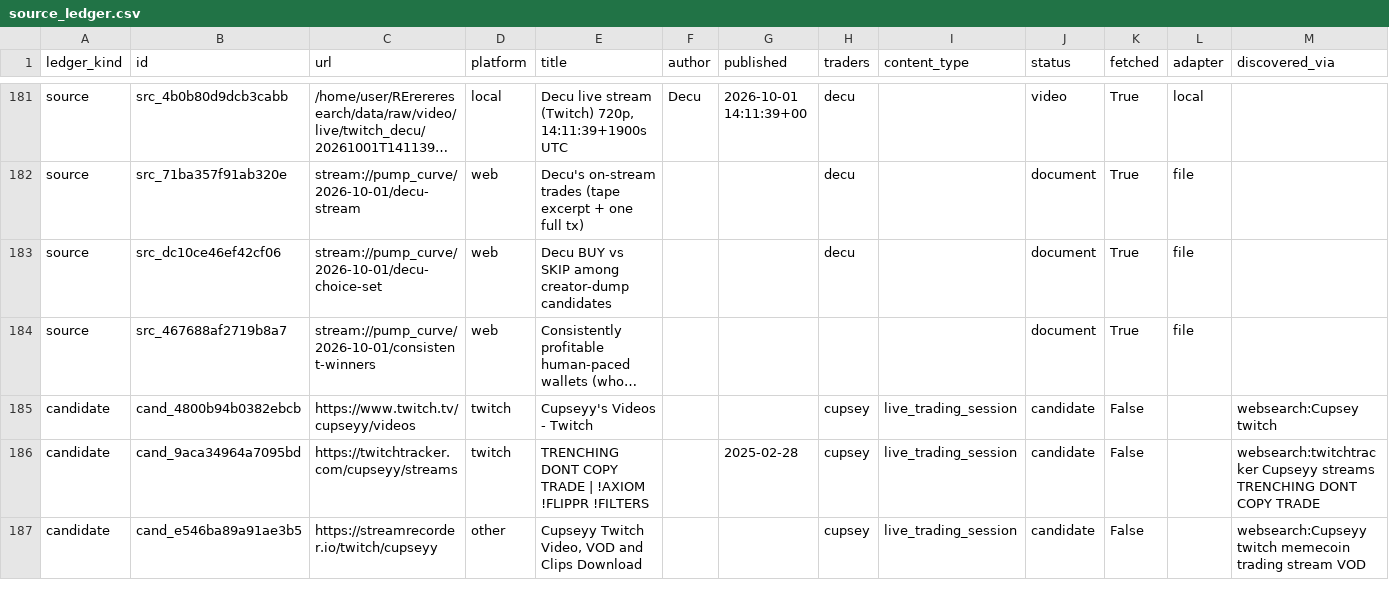
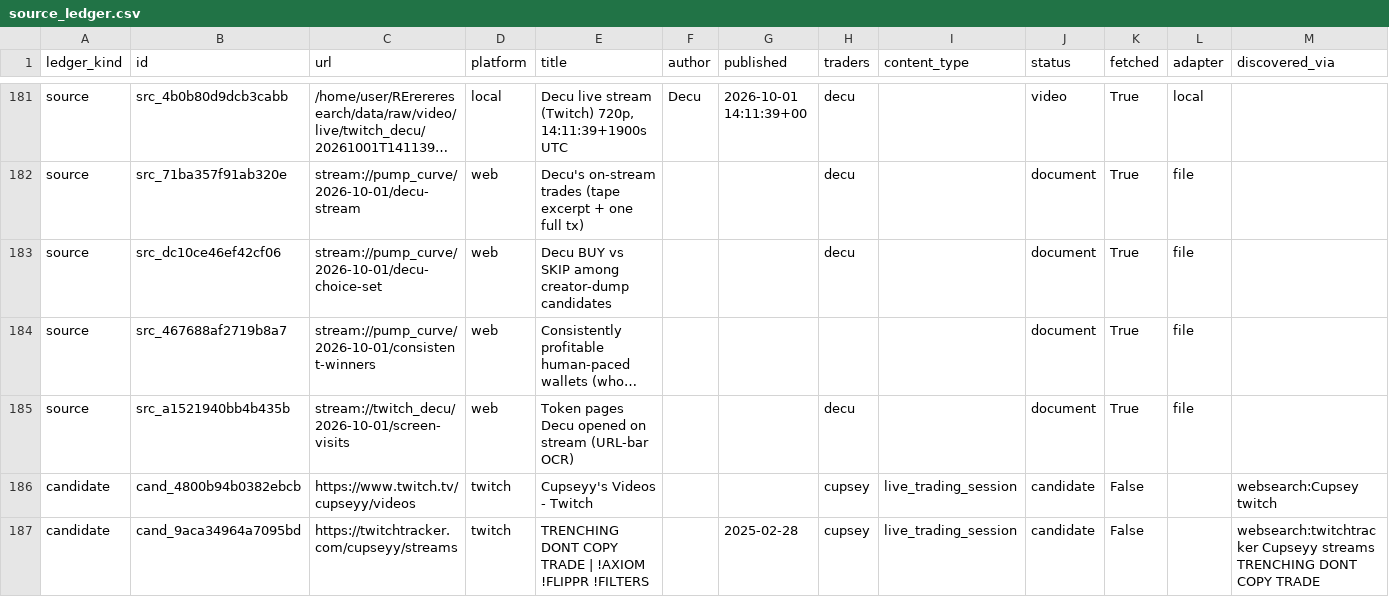
Before and after one commit to evan-massang/RErereresearch, a CSV file: sources/source_ledger.csv, drawn as a sheet; only a part is shown, gaps mark what is left out; the shorter side is filled out with more unchanged rows; long unchanged cells end in …; rows hold the shown columns only; the diff names each change by its address in the sheet, - before the commit and + after, or states it on an @@ line.

```diff
--- a/sources/source_ledger.csv
+++ b/sources/source_ledger.csv
+row 185: source | src_a1521940bb4b435b | stream://twitch_decu/2026-10-01/screen-visits | web | Token pages Decu opened on stream (URL-bar OCR) |  |  | decu |  | document | True | file
```
Also changed, not shown: research/observations/decisions.csv, research/observations/findings.csv, 22 other files.
